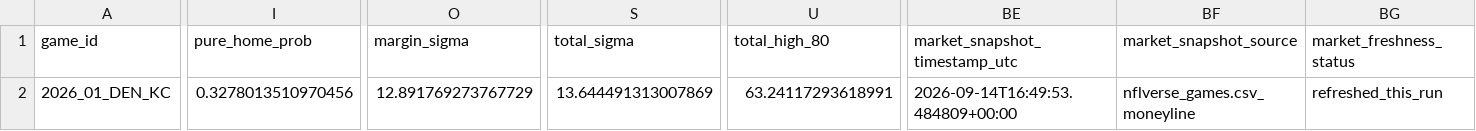
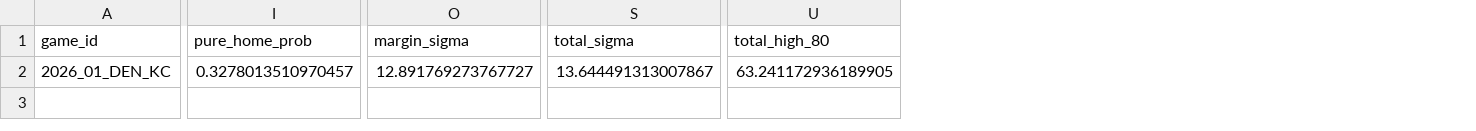
Before and after one commit to levine26/nfl-forecast-model, a CSV file: outputs/this_week.csv, drawn as a sheet; only a part is shown, gaps mark what is left out; the diff covers the shown part only; the diff names each change by its address in the sheet, - before the commit and + after, or states it on an @@ line.

```diff
--- a/outputs/this_week.csv
+++ b/outputs/this_week.csv
-column BE (market_snapshot_timestamp_utc), row 2: 2026-09-14T16:49:53.484809+00:00
-column BF (market_snapshot_source), row 2: nflverse_games.csv_moneyline
-column BG (market_freshness_status), row 2: refreshed_this_run
-I2 (pure_home_prob): 0.3278013510970456
+I2 (pure_home_prob): 0.3278013510970457
-O2 (margin_sigma): 12.891769273767729
+O2 (margin_sigma): 12.891769273767727
-S2 (total_sigma): 13.644491313007869
+S2 (total_sigma): 13.644491313007867
-U2 (total_high_80): 63.24117293618991
+U2 (total_high_80): 63.241172936189905
```
Also changed, not shown: 7 edited cells elsewhere in this file, outputs/calibration.csv, outputs/confidence_diagnostics.csv, 10 other files.
